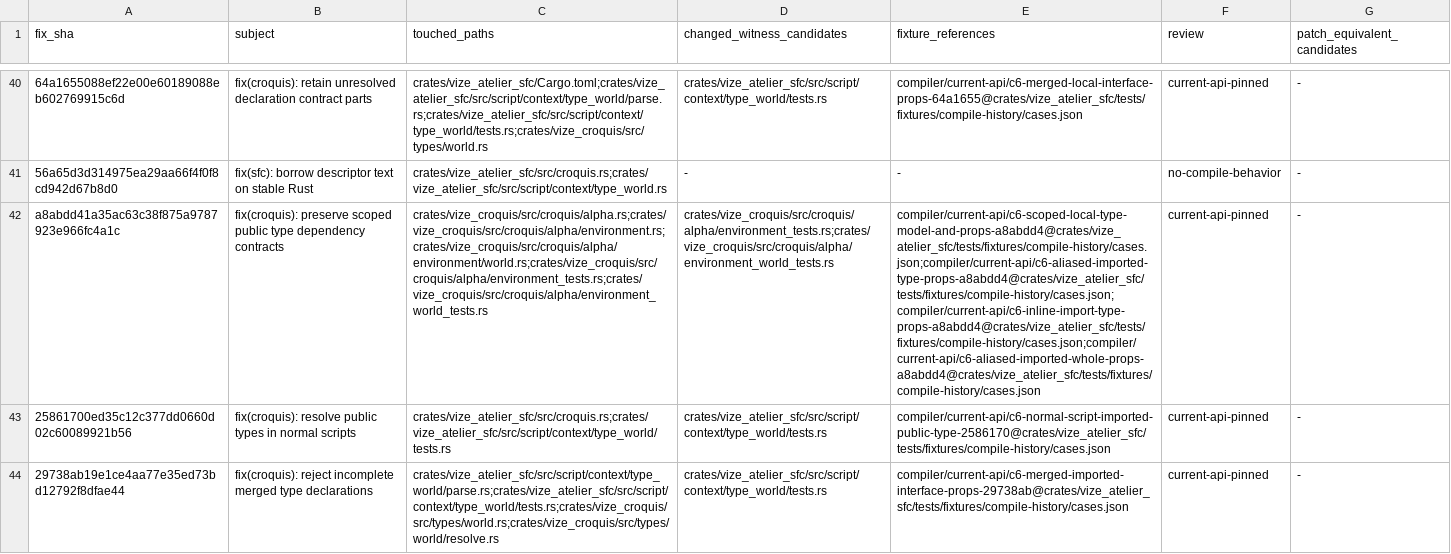
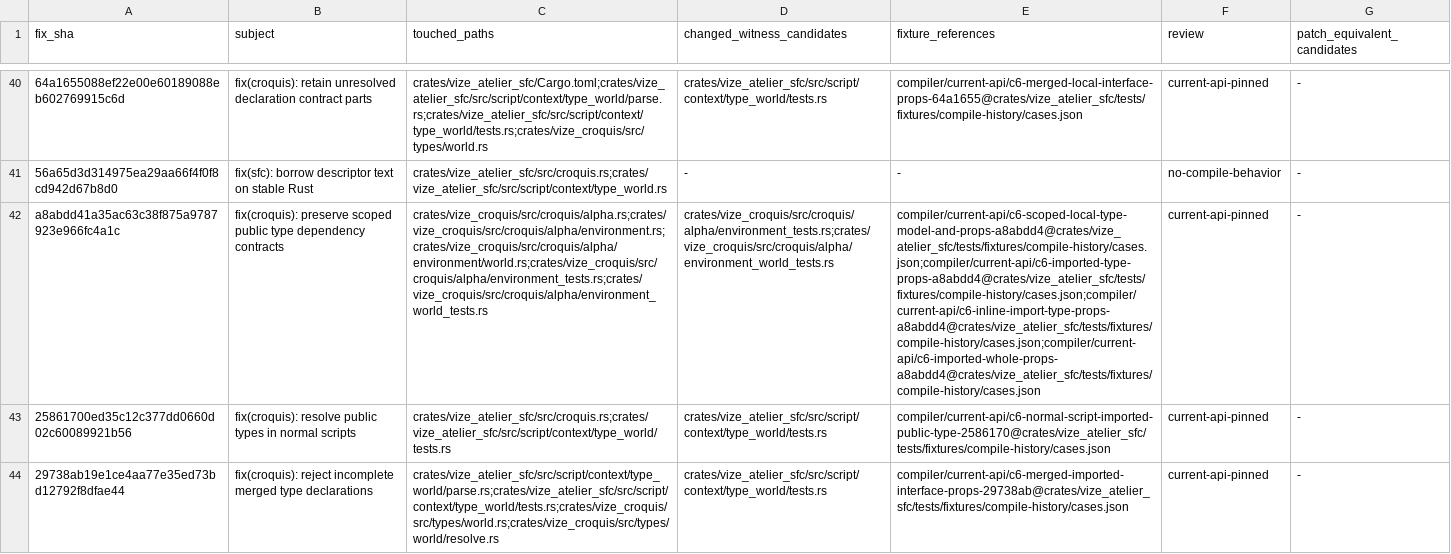
Before and after one commit to ubugeeei-prod/vize, a TSV file: docs/davinci/plan/compiler-fix-history.tsv, drawn as a sheet; only a part is shown, gaps mark what is left out; the diff names each change by its address in the sheet, - before the commit and + after, or states it on an @@ line.

```diff
--- a/docs/davinci/plan/compiler-fix-history.tsv
+++ b/docs/davinci/plan/compiler-fix-history.tsv
-E42 (fixture_references): compiler/current-api/c6-scoped-local-type-model-and-props-a8abdd4@crates/vize_atelier_sfc/tests/fixtures/compile-history/cases.json;compiler/current-api/c6-aliased-imported-type-props-a8abdd4@crates/vize_atelier_sfc/tests/fixtures/compile-history/cases.json;compiler/current-api/c6-inline-import-type-props-a8abdd4@crates/vize_atelier_sfc/tests/fixtures/compile-history/cases.json;compiler/current-api/c6-aliased-imported-whole-props-a8abdd4@crates/vize_atelier_sfc/tests/fixtures/compile-history/cases.json
+E42 (fixture_references): compiler/current-api/c6-scoped-local-type-model-and-props-a8abdd4@crates/vize_atelier_sfc/tests/fixtures/compile-history/cases.json;compiler/current-api/c6-imported-type-props-a8abdd4@crates/vize_atelier_sfc/tests/fixtures/compile-history/cases.json;compiler/current-api/c6-inline-import-type-props-a8abdd4@crates/vize_atelier_sfc/tests/fixtures/compile-history/cases.json;compiler/current-api/c6-imported-whole-props-a8abdd4@crates/vize_atelier_sfc/tests/fixtures/compile-history/cases.json
```
Also changed, not shown: 14 other files.
